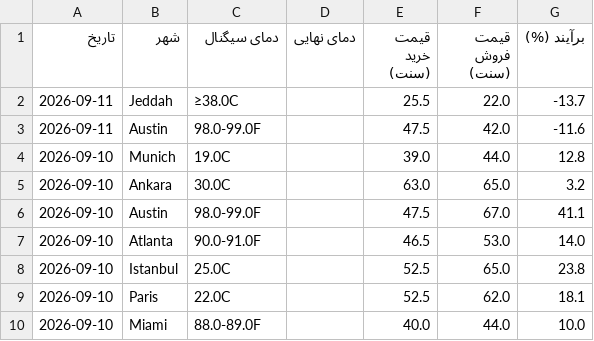
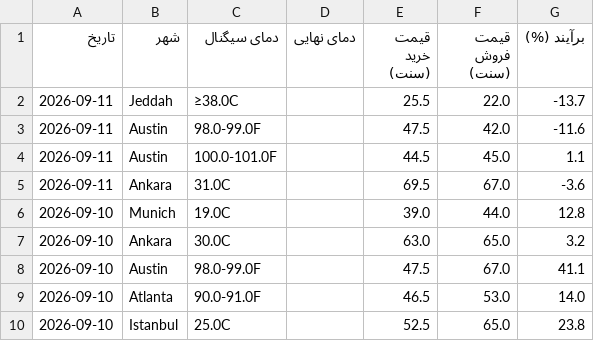
Before and after one commit to ericlamar008/weatherbot, a CSV file: data/lock_history.csv, drawn as a sheet; only a part is shown; the shorter side is filled out with more unchanged rows.

```diff
--- a/data/lock_history.csv
+++ b/data/lock_history.csv
@@ -3,2 +3,4 @@
 2026-09-11,Austin,98.0-99.0F,,47.5,42.0,-11.6
+2026-09-11,Austin,100.0-101.0F,,44.5,45.0,1.1
+2026-09-11,Ankara,31.0C,,69.5,67.0,-3.6
 2026-09-10,Munich,19.0C,,39.0,44.0,12.8
```
Also changed, not shown: 1 other file.
